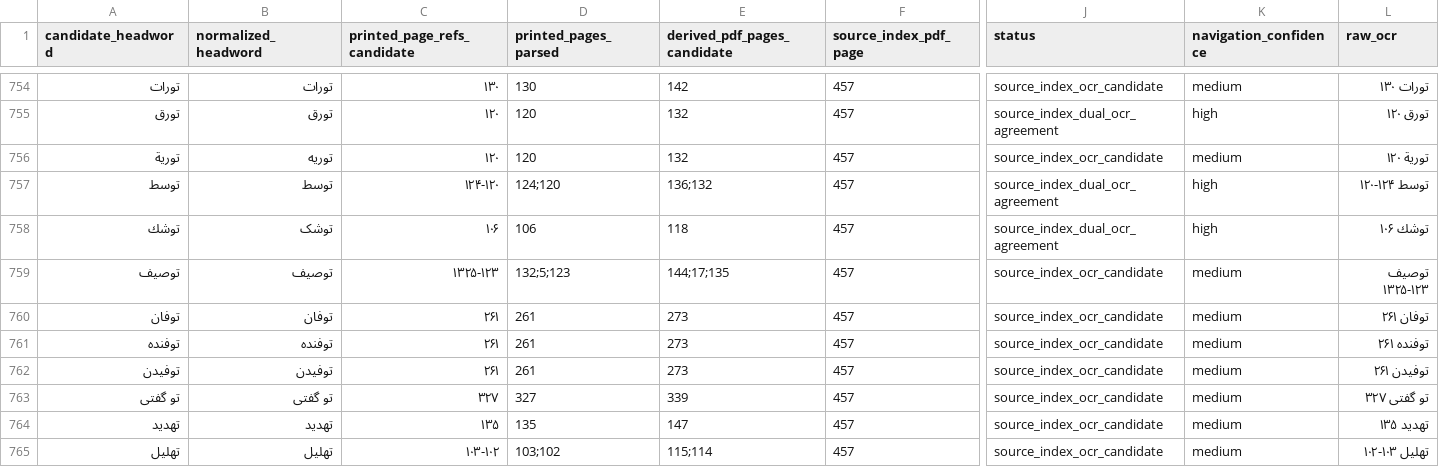
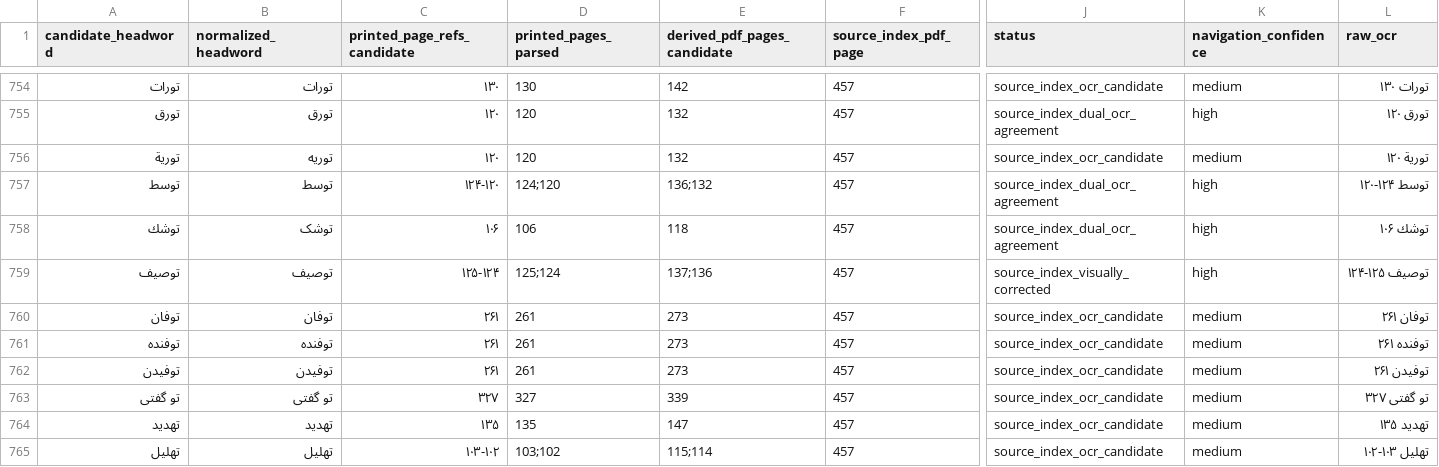
Before and after one commit to mohamadadelfa-gif/Translation, a CSV file: translation-references/najafi/index/source-index-master.csv, drawn as a sheet; only a part is shown, gaps mark what is left out; the diff names each change by its address in the sheet, - before the commit and + after, or states it on an @@ line.

Commit message:
Correct Najafi source-index locator for توصیف

```diff
--- a/translation-references/najafi/index/source-index-master.csv
+++ b/translation-references/najafi/index/source-index-master.csv
-C759 (printed_page_refs_candidate): ۱۳۲۵-۱۲۳
+C759 (printed_page_refs_candidate): ۱۲۵-۱۲۴
-D759 (printed_pages_parsed): 132;5;123
+D759 (printed_pages_parsed): 125;124
-E759 (derived_pdf_pages_candidate): 144;17;135
+E759 (derived_pdf_pages_candidate): 137;136
-J759 (status): source_index_ocr_candidate
+J759 (status): source_index_visually_corrected
-K759 (navigation_confidence): medium
+K759 (navigation_confidence): high
-L759 (raw_ocr): توصیف ۱۳۲۵-۱۲۳
+L759 (raw_ocr): توصیف ۱۲۵-۱۲۴
```
